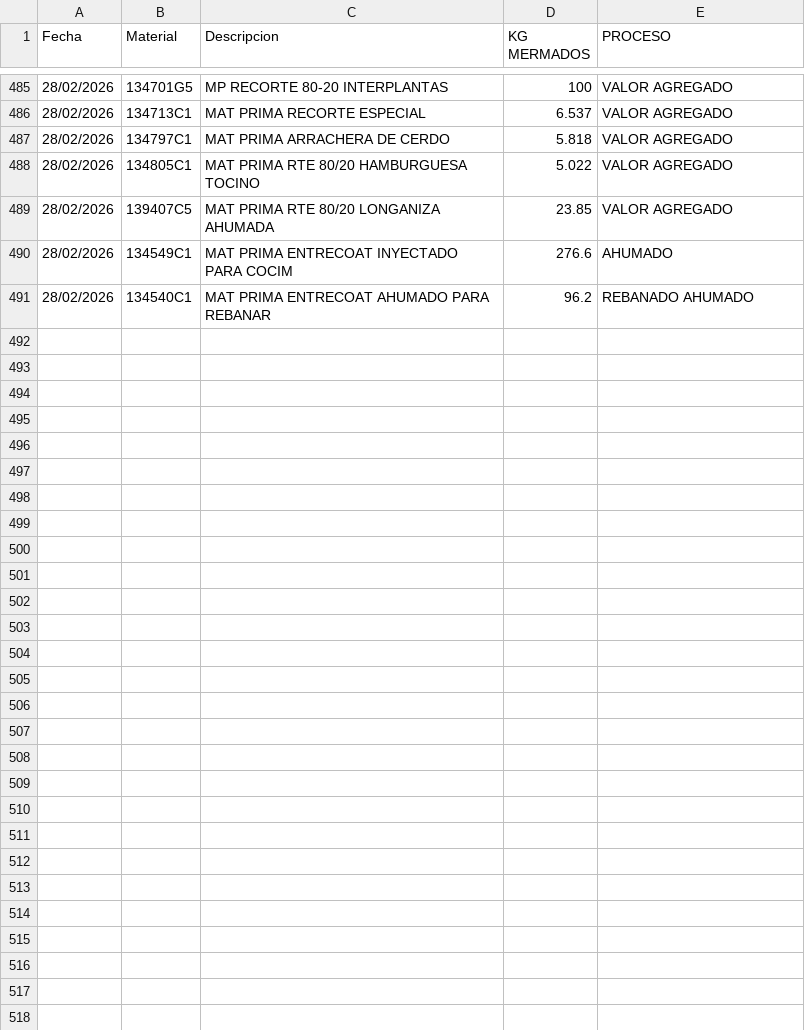
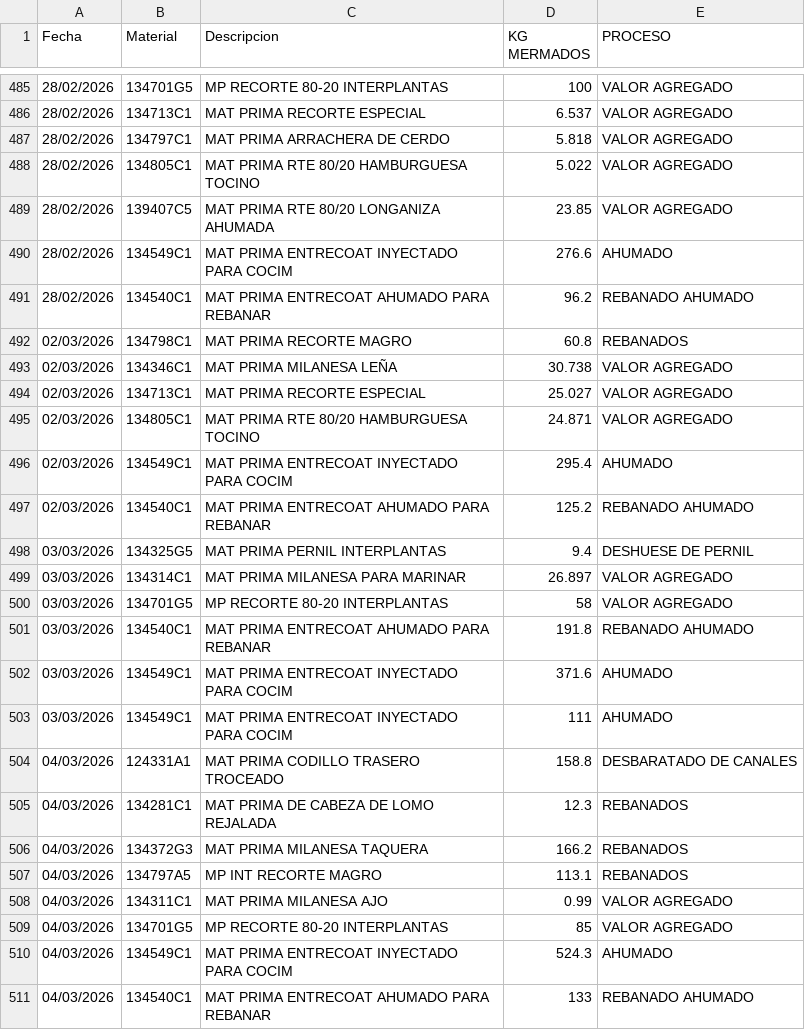
Before and after one commit to rosaliolh/basedatos, a CSV file: registrodemermaprocesosirapuato.csv, drawn as a sheet; only a part is shown, gaps mark what is left out; the diff names each change by its address in the sheet, - before the commit and + after, or states it on an @@ line.

Commit message:
Update registrodemermaprocesosirapuato.csv

```diff
--- a/registrodemermaprocesosirapuato.csv
+++ b/registrodemermaprocesosirapuato.csv
+row 492: 02/03/2026 | 134798C1 | MAT PRIMA RECORTE MAGRO | 60.8 | REBANADOS
+row 493: 02/03/2026 | 134346C1 | MAT PRIMA MILANESA LEÑA | 30.738 | VALOR AGREGADO
+row 494: 02/03/2026 | 134713C1 | MAT PRIMA RECORTE ESPECIAL | 25.027 | VALOR AGREGADO
+row 495: 02/03/2026 | 134805C1 | MAT PRIMA RTE 80/20 HAMBURGUESA TOCINO | 24.871 | VALOR AGREGADO
+row 496: 02/03/2026 | 134549C1 | MAT PRIMA ENTRECOAT INYECTADO PARA COCIM | 295.4 | AHUMADO
+row 497: 02/03/2026 | 134540C1 | MAT PRIMA ENTRECOAT AHUMADO PARA REBANAR | 125.2 | REBANADO AHUMADO
+row 498: 03/03/2026 | 134325G5 | MAT PRIMA PERNIL INTERPLANTAS | 9.4 | DESHUESE DE PERNIL
+row 499: 03/03/2026 | 134314C1 | MAT PRIMA MILANESA PARA MARINAR | 26.897 | VALOR AGREGADO
+row 500: 03/03/2026 | 134701G5 | MP RECORTE 80-20 INTERPLANTAS | 58 | VALOR AGREGADO
+row 501: 03/03/2026 | 134540C1 | MAT PRIMA ENTRECOAT AHUMADO PARA REBANAR | 191.8 | REBANADO AHUMADO
+row 502: 03/03/2026 | 134549C1 | MAT PRIMA ENTRECOAT INYECTADO PARA COCIM | 371.6 | AHUMADO
+row 503: 03/03/2026 | 134549C1 | MAT PRIMA ENTRECOAT INYECTADO PARA COCIM | 111 | AHUMADO
+row 504: 04/03/2026 | 124331A1 | MAT PRIMA CODILLO TRASERO TROCEADO | 158.8 | DESBARATADO DE CANALES
+row 505: 04/03/2026 | 134281C1 | MAT PRIMA DE CABEZA DE LOMO REJALADA | 12.3 | REBANADOS
+row 506: 04/03/2026 | 134372G3 | MAT PRIMA MILANESA TAQUERA | 166.2 | REBANADOS
+row 507: 04/03/2026 | 134797A5 | MP INT RECORTE MAGRO | 113.1 | REBANADOS
+row 508: 04/03/2026 | 134311C1 | MAT PRIMA MILANESA AJO | 0.99 | VALOR AGREGADO
+row 509: 04/03/2026 | 134701G5 | MP RECORTE 80-20 INTERPLANTAS | 85 | VALOR AGREGADO
+row 510: 04/03/2026 | 134549C1 | MAT PRIMA ENTRECOAT INYECTADO PARA COCIM | 524.3 | AHUMADO
+row 511: 04/03/2026 | 134540C1 | MAT PRIMA ENTRECOAT AHUMADO PARA REBANAR | 133 | REBANADO AHUMADO
```
